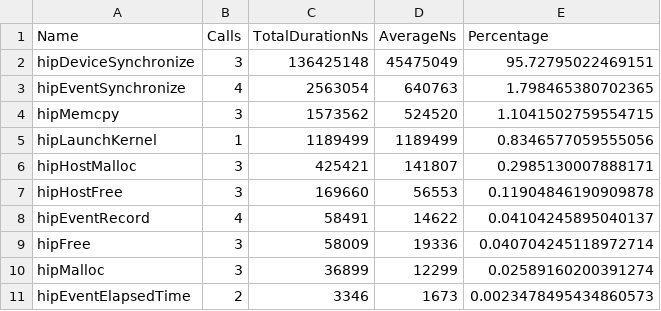
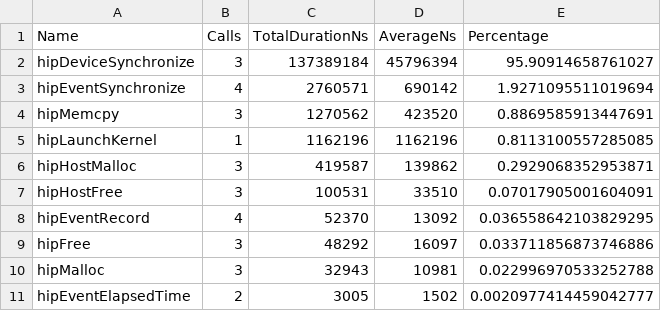
Before and after one commit to pelagos-consulting/HIP_Course, a CSV file: course_material/L5_Profiling/rocprof_trace/result.hip_stats.csv, drawn as a sheet; only a part is shown; the diff covers the shown part only.

```diff
--- a/course_material/L5_Profiling/rocprof_trace/result.hip_stats.csv
+++ b/course_material/L5_Profiling/rocprof_trace/result.hip_stats.csv
@@ -1,11 +1,11 @@
 "Name","Calls","TotalDurationNs","AverageNs","Percentage"
-"hipDeviceSynchronize",3,136425148,45475049,95.72795022469151
-"hipEventSynchronize",4,2563054,640763,1.798465380702365
-"hipMemcpy",3,1573562,524520,1.1041502759554715
-"hipLaunchKernel",1,1189499,1189499,0.8346577059555056
-"hipHostMalloc",3,425421,141807,0.2985130007888171
-"hipHostFree",3,169660,56553,0.11904846190909878
-"hipEventRecord",4,58491,14622,0.04104245895040137
-"hipFree",3,58009,19336,0.040704245118972714
-"hipMalloc",3,36899,12299,0.02589160200391274
-"hipEventElapsedTime",2,3346,1673,0.0023478495434860573
+"hipDeviceSynchronize",3,137389184,45796394,95.90914658761027
+"hipEventSynchronize",4,2760571,690142,1.9271095511019694
+"hipMemcpy",3,1270562,423520,0.8869585913447691
+"hipLaunchKernel",1,1162196,1162196,0.8113100557285085
+"hipHostMalloc",3,419587,139862,0.2929068352953871
+"hipHostFree",3,100531,33510,0.07017905001604091
+"hipEventRecord",4,52370,13092,0.036558642103829295
+"hipFree",3,48292,16097,0.033711856873746886
+"hipMalloc",3,32943,10981,0.022996970533252788
+"hipEventElapsedTime",2,3005,1502,0.0020977414459042777
```
Also changed, not shown: 3 added rows, 3 removed rows and 18 edited cells elsewhere in this file, course_material/L5_Profiling/rocprof_trace/result.csv, course_material/L5_Profiling/rocprof_trace/result.hsa_stats.csv, 10 other files.
